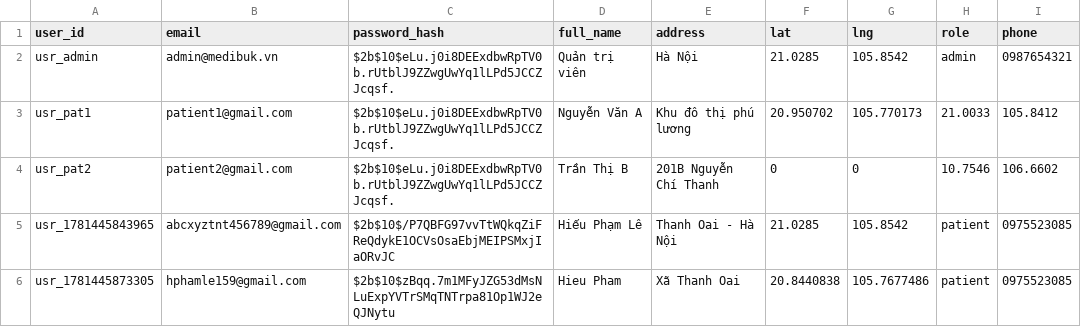
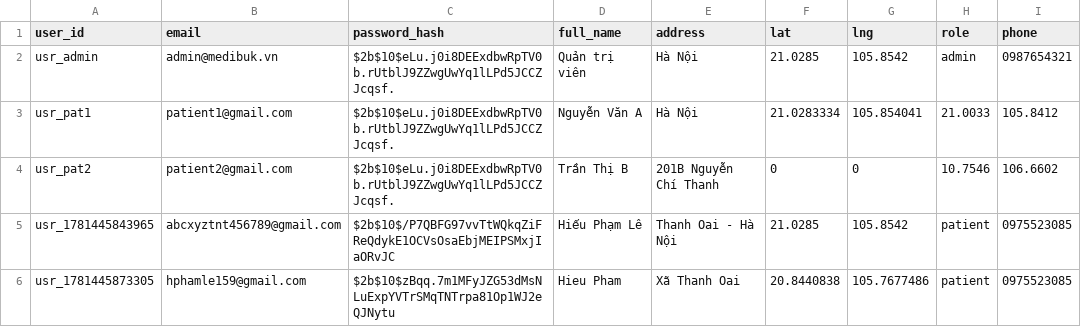
Before and after one commit to Shiroakiii085/MediBuk, a CSV file: data/users.csv, drawn as a sheet.

Commit message:
Update users.csv via MediBuk App

```diff
--- a/data/users.csv
+++ b/data/users.csv
@@ -2,3 +2,3 @@ user_id,email,password_hash,full_name,address,lat,lng,role,phone
 usr_admin,admin@medibuk.vn,$2b$10$eLu.j0i8DEExdbwRpTV0b.rUtblJ9ZZwgUwYq1lLPd5JCCZJcqsf.,Quản trị viên,Hà Nội,21.0285,105.8542,admin,0987654321
-usr_pat1,patient1@gmail.com,$2b$10$eLu.j0i8DEExdbwRpTV0b.rUtblJ9ZZwgUwYq1lLPd5JCCZJcqsf.,Nguyễn Văn A,Khu đô thị phú lương,20.950702,105.770173,21.0033,105.8412
+usr_pat1,patient1@gmail.com,$2b$10$eLu.j0i8DEExdbwRpTV0b.rUtblJ9ZZwgUwYq1lLPd5JCCZJcqsf.,Nguyễn Văn A,Hà Nội,21.0283334,105.854041,21.0033,105.8412
 usr_pat2,patient2@gmail.com,$2b$10$eLu.j0i8DEExdbwRpTV0b.rUtblJ9ZZwgUwYq1lLPd5JCCZJcqsf.,Trần Thị B,201B Nguyễn Chí Thanh,0,0,10.7546,106.6602
```
